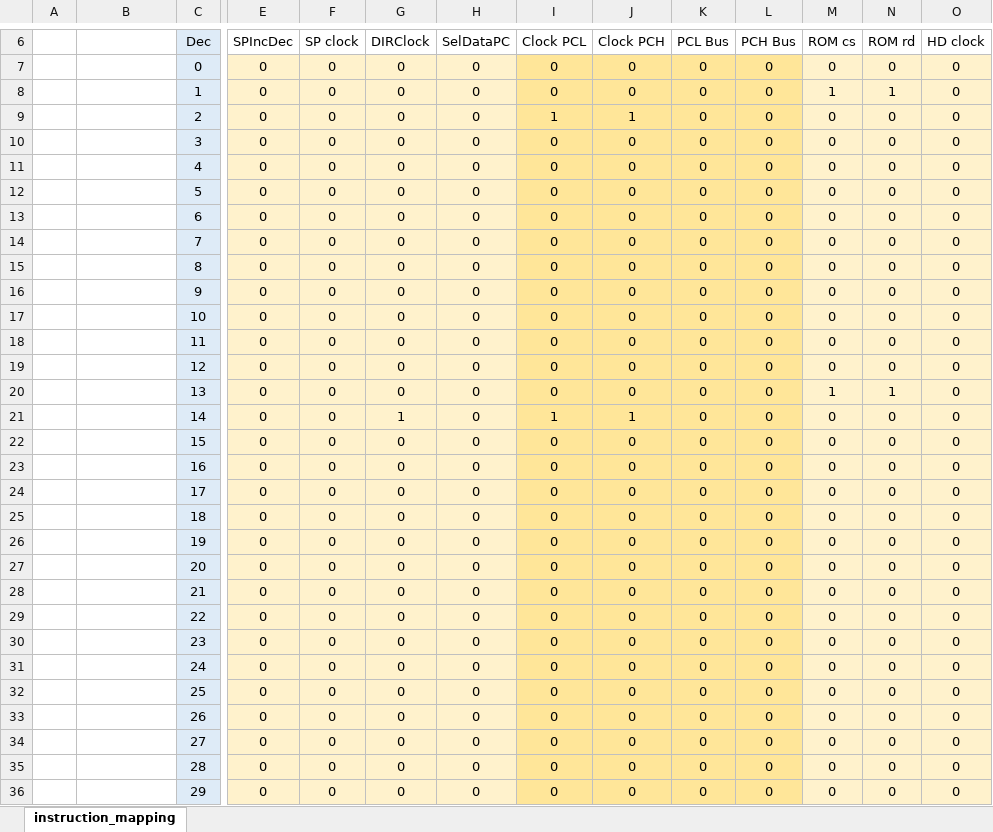
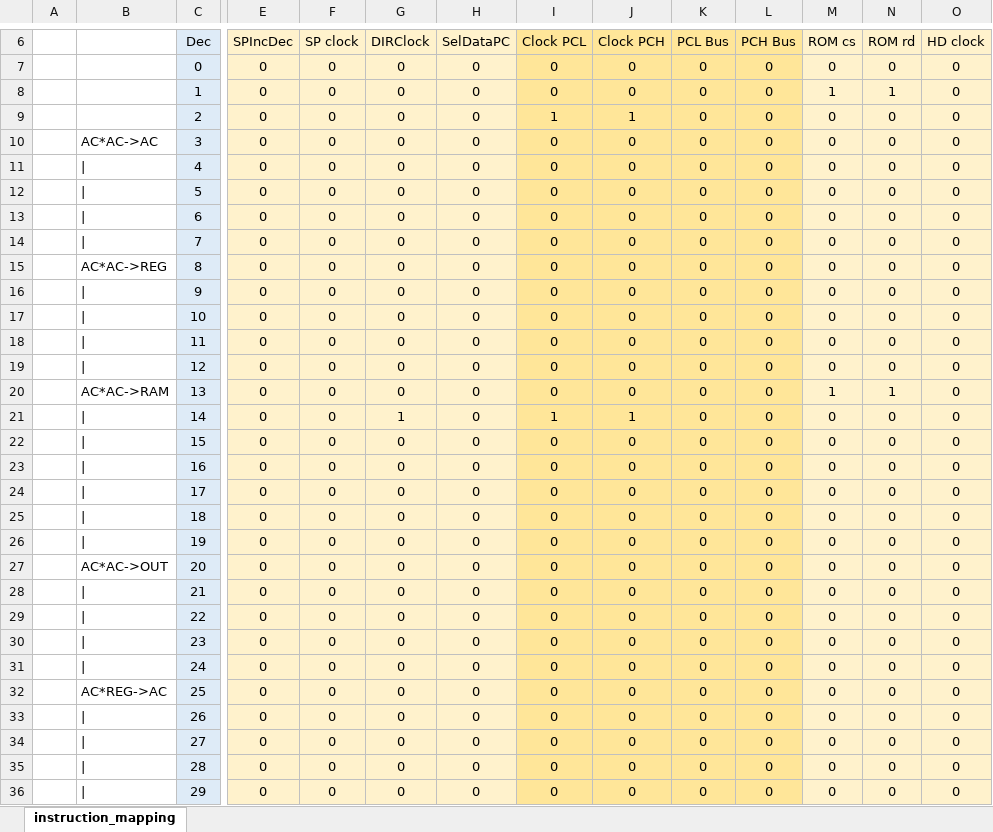
Before and after one commit to jeanklann/M3PlusMicrocontrollerSimulator, an Excel workbook: Files/instruction_mapping.xlsx, sheet instruction_mapping, drawn as a sheet; only a part is shown, gaps mark what is left out; values as stored, in another font and other column widths than the file's, no borders; the diff covers the shown part only; the diff names each change by its address in the sheet, - before the commit and + after, or states it on an @@ line.

Commit message:
Atualização do mapemanto de instruções.

```diff
--- a/Files/instruction_mapping.xlsx (sheet instruction_mapping)
+++ b/Files/instruction_mapping.xlsx (sheet instruction_mapping)
-E6:H6 fill: none
+E6:H6 fill: #FFF2CC
-I6:L6 fill: none
+I6:L6 fill: #FFE699
-M6:O6 fill: none
+M6:O6 fill: #FFF2CC
-B10: (empty)
+B10: AC*AC->AC
-B11:B14: (empty)
+B11:B14: |
-B15: (empty)
+B15: AC*AC->REG
-B16:B19: (empty)
+B16:B19: |
-B20: (empty)
+B20: AC*AC->RAM
-B21:B26: (empty)
+B21:B26: |
-B27: (empty)
+B27: AC*AC->OUT
-B28:B31: (empty)
+B28:B31: |
-B32: (empty)
+B32: AC*REG->AC
-B33:B36: (empty)
+B33:B36: |
```
Also changed, not shown: 5 added rows, 130 edited cells and cell formats elsewhere in this sheet, formulas that keep their value.
